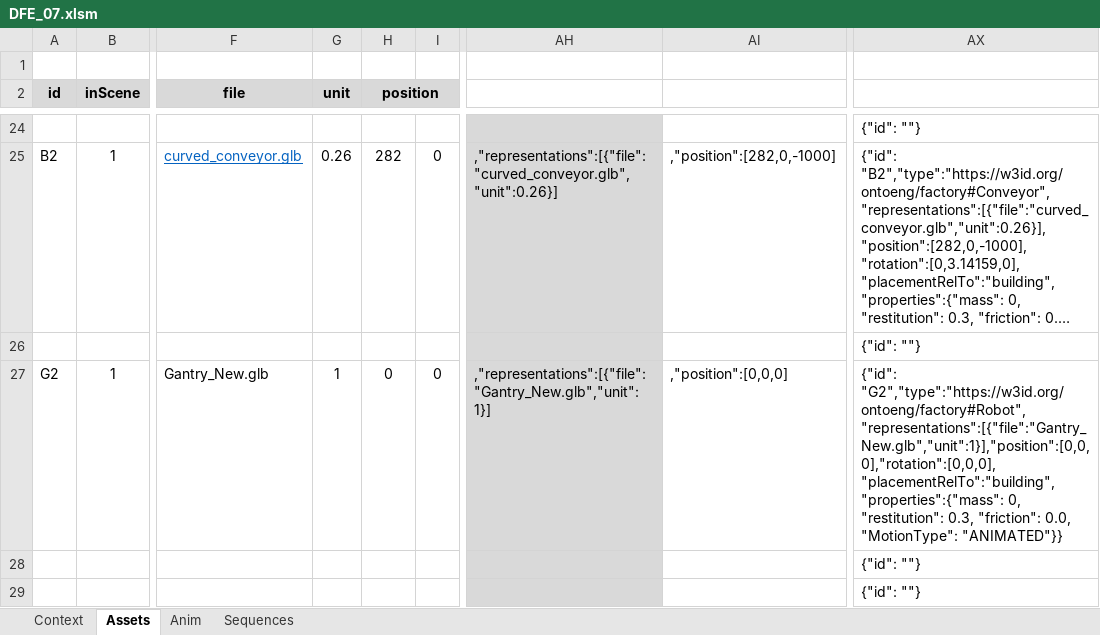
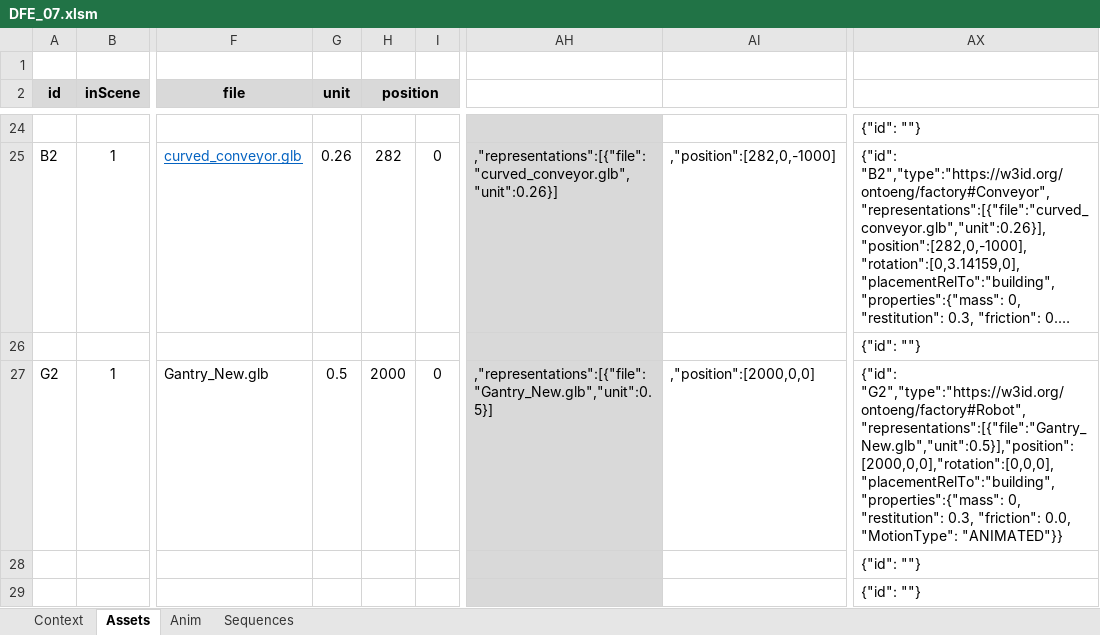
Before and after one commit to 991cw/DFE, an Excel workbook: DFE_07/DFE_07.xlsm, sheet Assets, drawn as a sheet; only a part is shown, gaps mark what is left out; long unchanged cells end in …; values as stored, in another font and other column widths than the file's, no borders; charts and pictures not drawn; the diff names each change by its address in the sheet, - before the commit and + after, or states it on an @@ line.

```diff
--- a/DFE_07/DFE_07.xlsm (sheet Assets)
+++ b/DFE_07/DFE_07.xlsm (sheet Assets)
-G27 (unit): 1
+G27 (unit): 0.5
-H27 (position): 0
+H27 (position): 2000
-AH27: ,"representations":[{"file":"Gantry_New.glb","unit":1}]
+AH27: ,"representations":[{"file":"Gantry_New.glb","unit":0.5}]
-AI27: ,"position":[0,0,0]
+AI27: ,"position":[2000,0,0]
-AX27: {"id": "G2","type":"https://w3id.org/ontoeng/factory#Robot","representations":[{"file":"Gantry_New.glb","unit":1}],"position":[0,0,0],"rotation":[0,0,0],"placementRelTo":"building","properties":{"mass": 0, "restitution":…
+AX27: {"id": "G2","type":"https://w3id.org/ontoeng/factory#Robot","representations":[{"file":"Gantry_New.glb","unit":0.5}],"position":[2000,0,0],"rotation":[0,0,0],"placementRelTo":"building","properties":{"mass": 0, "restitution":…
```
Also changed, not shown: 1 other file.
